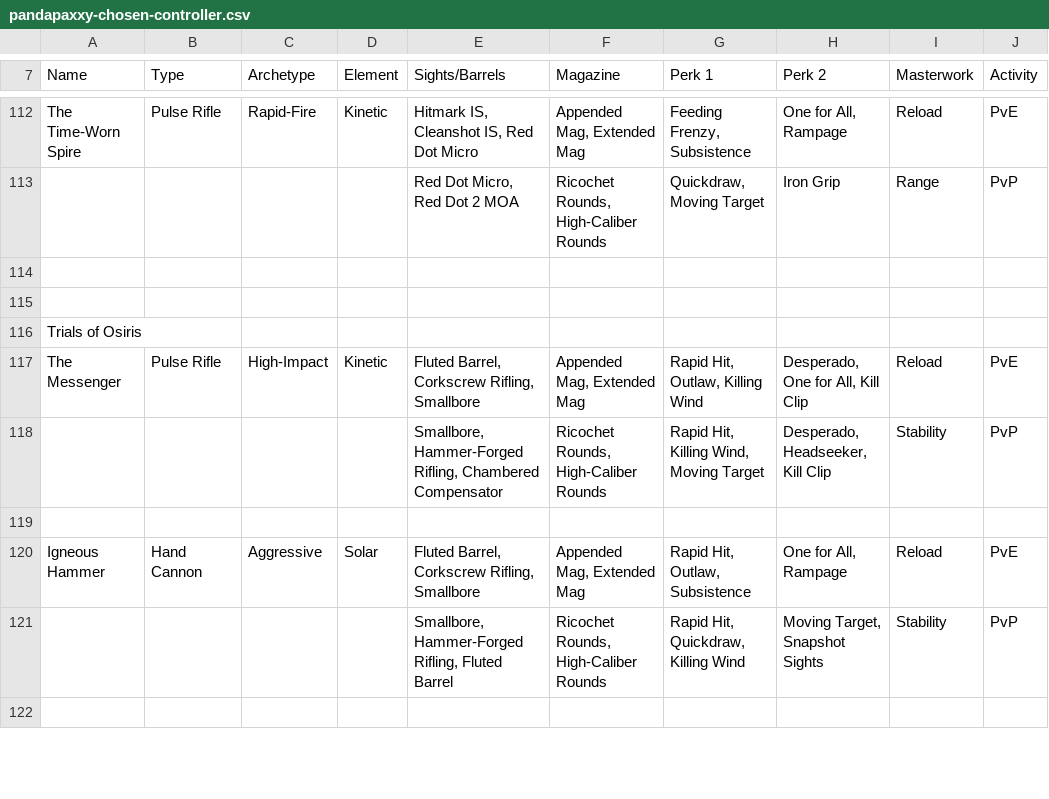
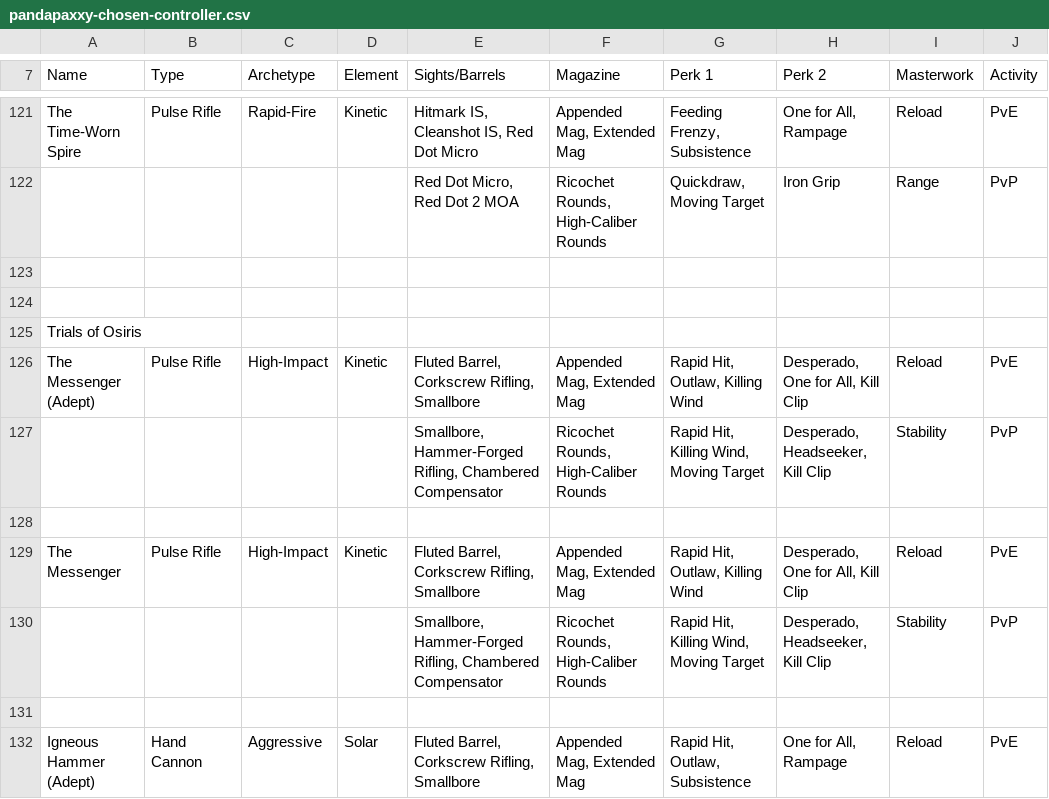
Before and after one commit to LittleLightForDestiny/csv-wishlists-parser, a CSV file: csv/pandapaxxy-chosen-controller.csv, drawn as a sheet; only a part is shown, gaps mark what is left out; the shorter side is filled out with more unchanged rows; the diff covers the shown part only; the diff names each change by its address in the sheet, - before the commit and + after, or states it on an @@ line.

Commit message:
adding pandapaxxy season of the chosen adept weapons

```diff
--- a/csv/pandapaxxy-chosen-controller.csv
+++ b/csv/pandapaxxy-chosen-controller.csv
+row 126: The Messenger (Adept) | Pulse Rifle | High-Impact | Kinetic | Fluted Barrel, Corkscrew Rifling, Smallbore | Appended Mag, Extended Mag | Rapid Hit, Outlaw, Killing Wind | Desperado, One for All, Kill Clip | Reload | PvE
+row 127:  |  |  |  | Smallbore, Hammer-Forged Rifling, Chambered Compensator | Ricochet Rounds, High-Caliber Rounds | Rapid Hit, Killing Wind, Moving Target | Desperado, Headseeker, Kill Clip | Stability | PvP
+row 128: (empty)
+row 132: Igneous Hammer (Adept) | Hand Cannon | Aggressive | Solar | Fluted Barrel, Corkscrew Rifling, Smallbore | Appended Mag, Extended Mag | Rapid Hit, Outlaw, Subsistence | One for All, Rampage | Reload | PvE
```
Also changed, not shown: 32 added rows elsewhere in this file, csv/pandapaxxy-chosen-mnk.csv, 6 other files.
